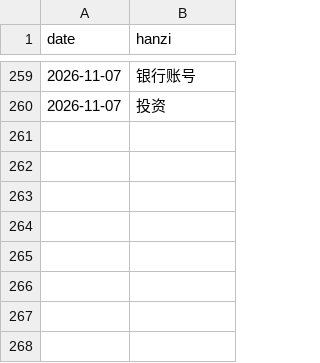
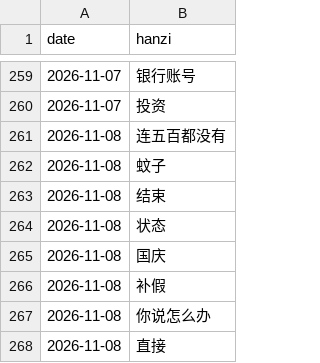
Before and after one commit to KianAhi/mandarin-news-podcast, a CSV file: exposures.csv, drawn as a sheet; only a part is shown, gaps mark what is left out.

```diff
--- a/exposures.csv
+++ b/exposures.csv
@@ -260 +260,9 @@ date,hanzi
 2026-11-07,投资
+2026-11-08,连五百都没有
+2026-11-08,蚊子
+2026-11-08,结束
+2026-11-08,状态
+2026-11-08,国庆
+2026-11-08,补假
+2026-11-08,你说怎么办
+2026-11-08,直接
```
Also changed, not shown: 5 other files.
